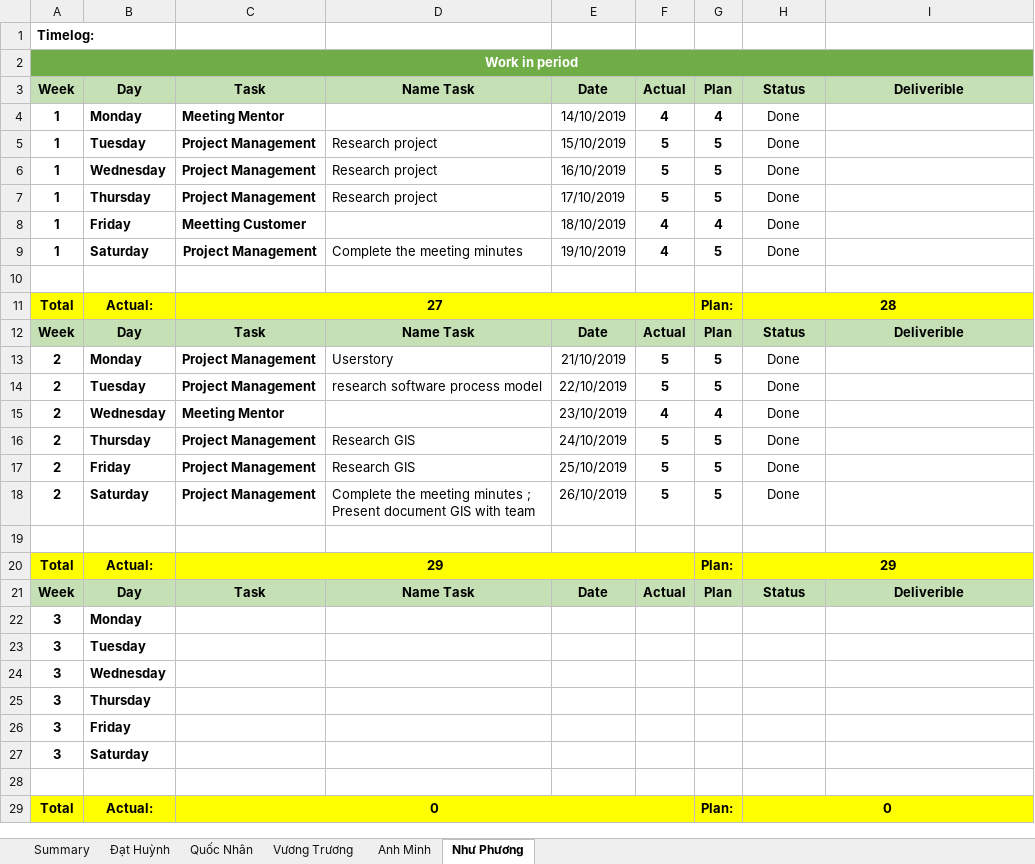
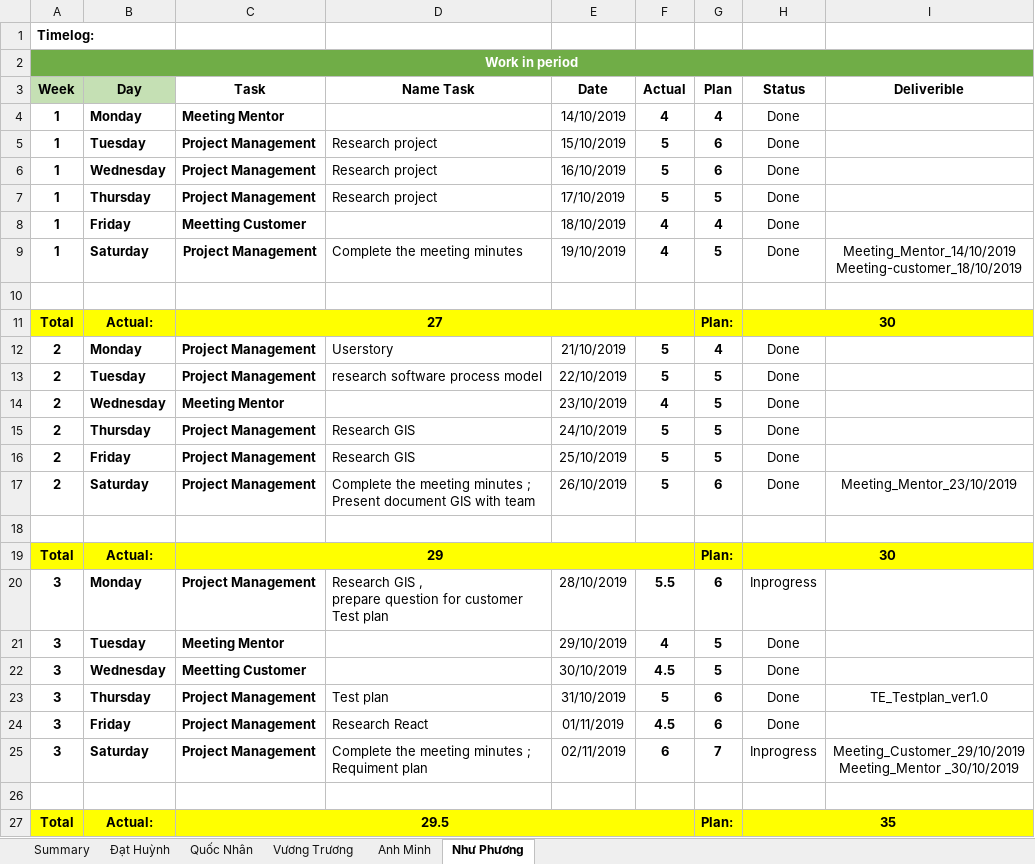
Before and after one commit to DamianHuynh/Capstone-Project, an Excel workbook: Improgress/4. Timelog/PM_TimeLog.xlsx, sheet Như Phương, drawn as a sheet; only a part is shown; values as stored, in another font and other column widths than the file's, no borders; removed rows and columns are numbered as before the commit, all else as after; ↵ is a line break in a cell; the diff covers the shown part only; the diff names each change by its address in the sheet, - before the commit and + after, or states it on an @@ line.

Commit message:
Test case , time log

```diff
--- a/Improgress/4. Timelog/PM_TimeLog.xlsx (sheet Như Phương)
+++ b/Improgress/4. Timelog/PM_TimeLog.xlsx (sheet Như Phương)
-C3:I3 fill: #C5E0B4
+C3:I3 fill: none
-G5:G6 (Plan): 5
+G5:G6 (Plan): 6
-I9 (Deliverible): (empty)
+I9 (Deliverible): Meeting_Mentor_14/10/2019 ↵ Meeting-customer_18/10/2019
-H11 (Status): 28
+H11 (Status): 30
-row 12: Week | Day | Task | Name Task | Date | Actual | Plan | Status | Deliverible
-G12 (Plan): 5
+G12 (Plan): 4
-G14 (Plan): 4
+G14 (Plan): 5
-G17 (Plan): 5
+G17 (Plan): 6
-I17 (Deliverible): (empty)
+I17 (Deliverible): Meeting_Mentor_23/10/2019
-H19 (Status): 29
+H19 (Status): 30
-row 21: Week | Day | Task | Name Task | Date | Actual | Plan | Status | Deliverible
-row 22: 3 | Monday
-row 23: 3 | Tuesday
-row 24: 3 | Wednesday
-row 25: 3 | Thursday
-row 26: 3 | Friday
-row 27: 3 | Saturday
+row 20: 3 | Monday | Project Management | Research GIS , ↵ prepare question for customer ↵ Test plan | 28/10/2019 | 5.5 | 6 | Inprogress
+row 21: 3 | Tuesday | Meeting Mentor |  | 29/10/2019 | 4 | 5 | Done
+row 22: 3 | Wednesday | Meetting Customer |  | 30/10/2019 | 4.5 | 5 | Done
+row 23: 3 | Thursday | Project Management | Test plan | 31/10/2019 | 5 | 6 | Done | TE_Testplan_ver1.0
+row 24: 3 | Friday | Project Management | Research React | 01/11/2019 | 4.5 | 6 | Done
+row 25: 3 | Saturday | Project Management | Complete the meeting minutes ; ↵ Requiment plan | 02/11/2019 | 6 | 7 | Inprogress | Meeting_Customer_29/10/2019 ↵ Meeting_Mentor _30/10/2019
-C27 (Task): 0
+C27 (Task): 29.5
-H27 (Status): 0
+H27 (Status): 35
```
Also changed, not shown: 36 added rows, 15 removed rows and 28 edited cells elsewhere in this sheet, sheet Summary, formulas that keep their value, charts or pictures, Private/Phương/4. Timelog/PM_TimeLog_Phương.xlsx, 3 other files.
